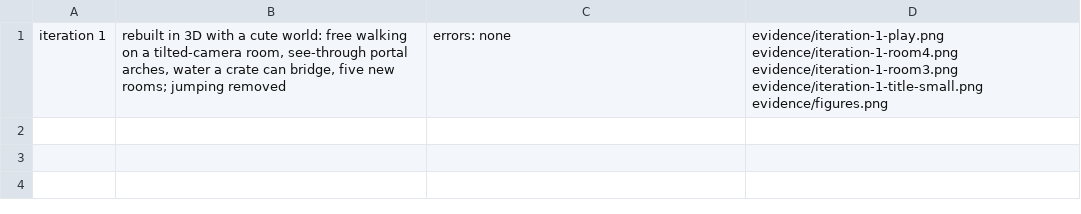
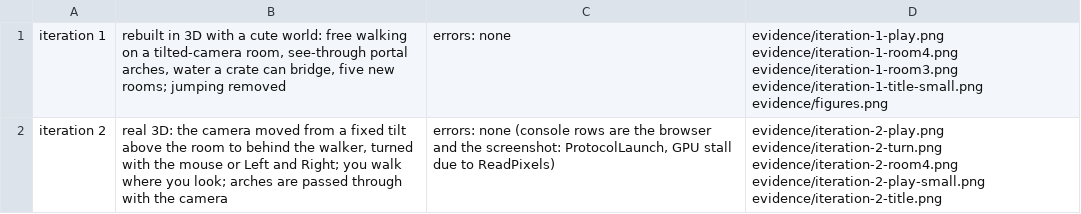
Before and after one commit to glultra/sarkawtni-barz, a TSV file: prototypes/twofold/evidence/changes.tsv, drawn as a sheet; the diff names each change by its address in the sheet, - before the commit and + after, or states it on an @@ line.

```diff
--- a/prototypes/twofold/evidence/changes.tsv
+++ b/prototypes/twofold/evidence/changes.tsv
+row 2: iteration 2 | real 3D: the camera moved from a fixed tilt above the room to behind the walker, turned with the mouse or Left and Right; you walk where you look; arches are passed through with the camera | errors: none (console rows are the browser and the screenshot: ProtocolLaunch, GPU stall due to ReadPixels) | evidence/iteration-2-play.png evidence/iteration-2-turn.png evidence/iteration-2-room4.png evidence/iteration-2-play-small.png evidence/iteration-2-title.png
```
Also changed, not shown: 9 other files.
